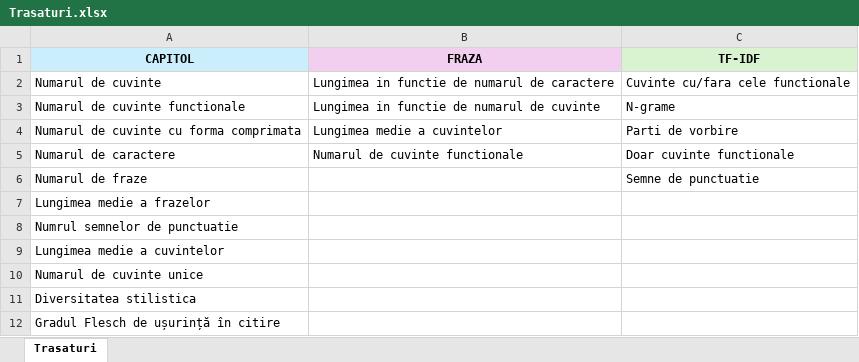
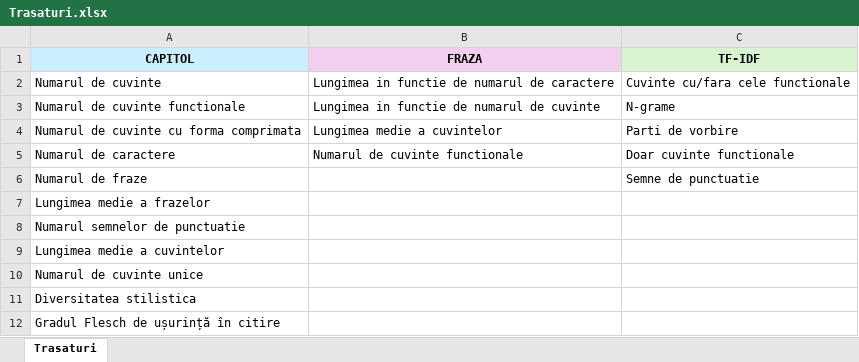
Before and after one commit to ioana-roxana-b/StyleChangeDetection, an Excel workbook: Trasaturi.xlsx, sheet Trasaturi, drawn as a sheet; values as stored, in another font and other column widths than the file's, no borders; the diff names each change by its address in the sheet, - before the commit and + after, or states it on an @@ line.

```diff
--- a/Trasaturi.xlsx (sheet Trasaturi)
+++ b/Trasaturi.xlsx (sheet Trasaturi)
-A8 (CAPITOL): Numrul semnelor de punctuatie
+A8 (CAPITOL): Numarul semnelor de punctuatie
```
Also changed, not shown: 9 other files.
